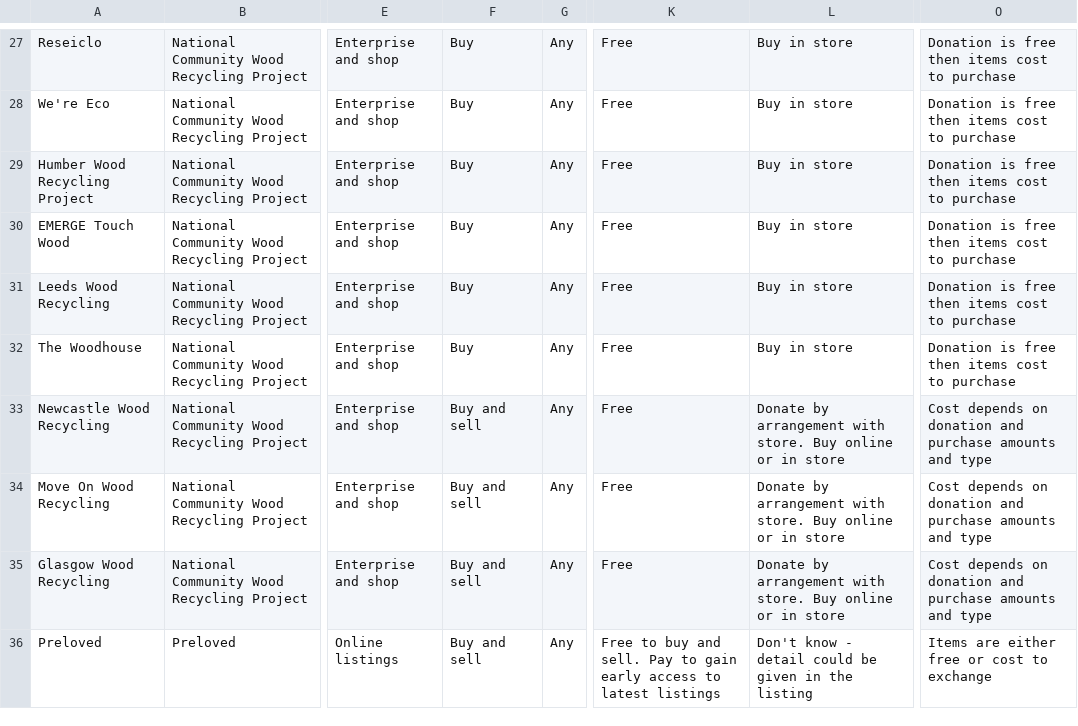
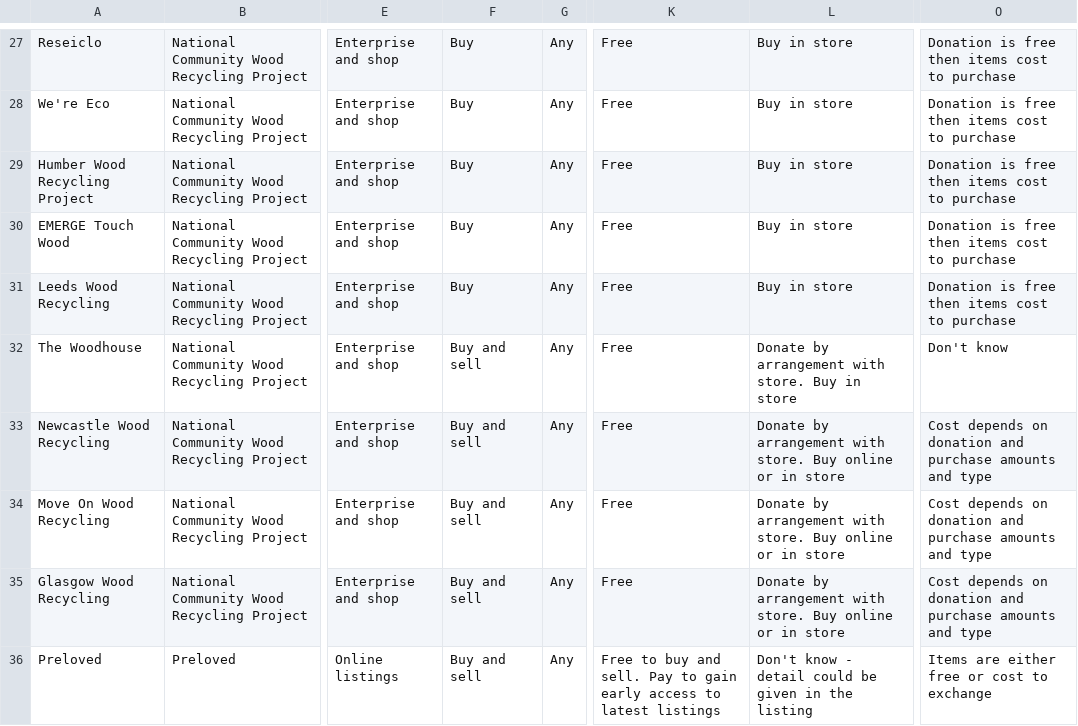
Before and after one commit to SW2893/sustainabilitytool-maps, a CSV file: src/mep/data.csv, drawn as a sheet; only a part is shown, gaps mark what is left out; the diff names each change by its address in the sheet, - before the commit and + after, or states it on an @@ line.

Commit message:
updated the woodhouse

```diff
--- a/src/mep/data.csv
+++ b/src/mep/data.csv
-F32: Buy
+F32: Buy and sell
-L32: Buy in store
+L32: Donate by arrangement with store. Buy in store
-O32: Donation is free then items cost to purchase
+O32: Don't know
```
